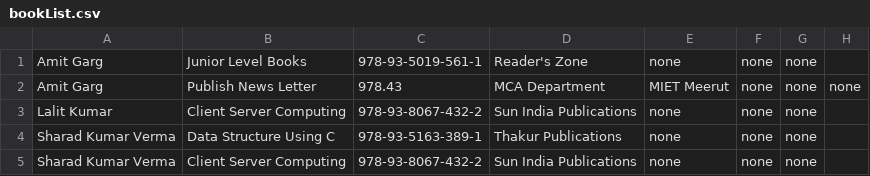
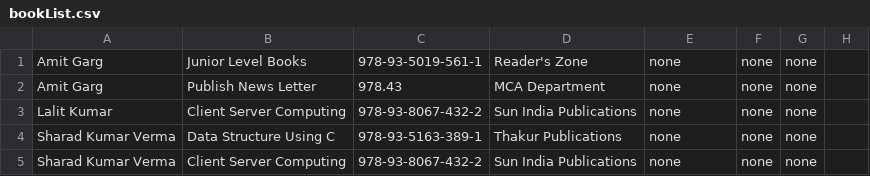
Before and after one commit to ManasGupta1310/CS253-Assignment, a CSV file: bookList.csv, drawn as a sheet.

Commit message:
Fix errors in issue book and add clear_fine

```diff
--- a/bookList.csv
+++ b/bookList.csv
@@ -1,3 +1,3 @@
 Amit Garg,Junior Level Books,978-93-5019-561-1,Reader's Zone,none,none,none
-Amit Garg,Publish News Letter,978.43,MCA Department, MIET Meerut,none,none,none
+Amit Garg,Publish News Letter,978.43,MCA Department,none,none,none
 Lalit Kumar,Client Server Computing,978-93-8067-432-2,Sun India Publications,none,none,none
```
Also changed, not shown: 8 other files.
